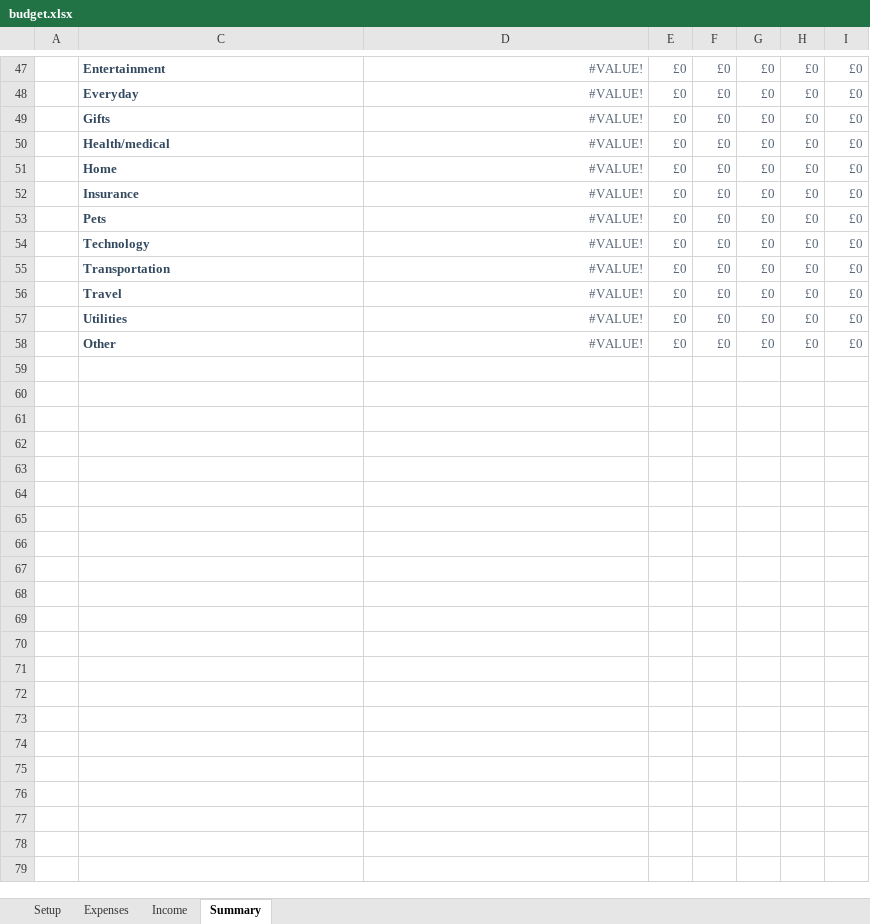
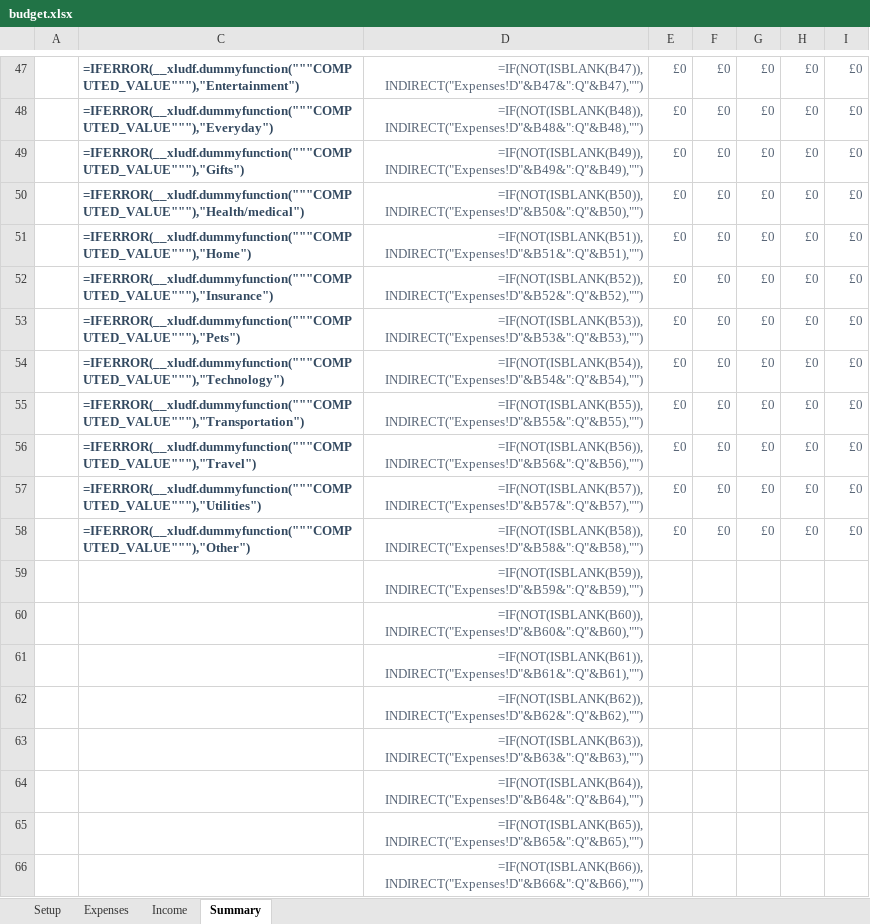
Before and after one commit to bayankhosi/BudgetApp, an Excel workbook: budget.xlsx, sheet Summary, drawn as a sheet; only a part is shown, gaps mark what is left out; values as stored, in another font and other column widths than the file's, no borders; formulas without a stored value are shown as written; charts and pictures and conditional formats not drawn; rows hold the shown columns only; the diff covers the shown part only; the diff names each change by its address in the sheet, - before the commit and + after, or states it on an @@ line.

```diff
--- a/budget.xlsx (sheet Summary)
+++ b/budget.xlsx (sheet Summary)
-C47: Entertainment
+C47: =IFERROR(__xludf.dummyfunction("""COMPUTED_VALUE"""),"Entertainment")
-D47: #VALUE!
+D47: =IF(NOT(ISBLANK(B47)), INDIRECT("Expenses!D"&B47&":Q"&B47),"")
-C48: Everyday
+C48: =IFERROR(__xludf.dummyfunction("""COMPUTED_VALUE"""),"Everyday")
-D48: #VALUE!
+D48: =IF(NOT(ISBLANK(B48)), INDIRECT("Expenses!D"&B48&":Q"&B48),"")
-C49: Gifts
+C49: =IFERROR(__xludf.dummyfunction("""COMPUTED_VALUE"""),"Gifts")
-D49: #VALUE!
+D49: =IF(NOT(ISBLANK(B49)), INDIRECT("Expenses!D"&B49&":Q"&B49),"")
-C50: Health/medical
+C50: =IFERROR(__xludf.dummyfunction("""COMPUTED_VALUE"""),"Health/medical")
-D50: #VALUE!
+D50: =IF(NOT(ISBLANK(B50)), INDIRECT("Expenses!D"&B50&":Q"&B50),"")
-C51: Home
+C51: =IFERROR(__xludf.dummyfunction("""COMPUTED_VALUE"""),"Home")
-D51: #VALUE!
+D51: =IF(NOT(ISBLANK(B51)), INDIRECT("Expenses!D"&B51&":Q"&B51),"")
-C52: Insurance
+C52: =IFERROR(__xludf.dummyfunction("""COMPUTED_VALUE"""),"Insurance")
-D52: #VALUE!
+D52: =IF(NOT(ISBLANK(B52)), INDIRECT("Expenses!D"&B52&":Q"&B52),"")
-C53: Pets
+C53: =IFERROR(__xludf.dummyfunction("""COMPUTED_VALUE"""),"Pets")
-D53: #VALUE!
+D53: =IF(NOT(ISBLANK(B53)), INDIRECT("Expenses!D"&B53&":Q"&B53),"")
-C54: Technology
+C54: =IFERROR(__xludf.dummyfunction("""COMPUTED_VALUE"""),"Technology")
-D54: #VALUE!
+D54: =IF(NOT(ISBLANK(B54)), INDIRECT("Expenses!D"&B54&":Q"&B54),"")
-C55: Transportation
+C55: =IFERROR(__xludf.dummyfunction("""COMPUTED_VALUE"""),"Transportation")
-D55: #VALUE!
+D55: =IF(NOT(ISBLANK(B55)), INDIRECT("Expenses!D"&B55&":Q"&B55),"")
-C56: Travel
+C56: =IFERROR(__xludf.dummyfunction("""COMPUTED_VALUE"""),"Travel")
-D56: #VALUE!
+D56: =IF(NOT(ISBLANK(B56)), INDIRECT("Expenses!D"&B56&":Q"&B56),"")
-C57: Utilities
+C57: =IFERROR(__xludf.dummyfunction("""COMPUTED_VALUE"""),"Utilities")
-D57: #VALUE!
+D57: =IF(NOT(ISBLANK(B57)), INDIRECT("Expenses!D"&B57&":Q"&B57),"")
-C58: Other
+C58: =IFERROR(__xludf.dummyfunction("""COMPUTED_VALUE"""),"Other")
-D58: #VALUE!
+D58: =IF(NOT(ISBLANK(B58)), INDIRECT("Expenses!D"&B58&":Q"&B58),"")
+row 59:  |  | =IF(NOT(ISBLANK(B59)), INDIRECT("Expenses!D"&B59&":Q"&B59),"")
+row 60:  |  | =IF(NOT(ISBLANK(B60)), INDIRECT("Expenses!D"&B60&":Q"&B60),"")
+row 61:  |  | =IF(NOT(ISBLANK(B61)), INDIRECT("Expenses!D"&B61&":Q"&B61),"")
+row 62:  |  | =IF(NOT(ISBLANK(B62)), INDIRECT("Expenses!D"&B62&":Q"&B62),"")
+row 63:  |  | =IF(NOT(ISBLANK(B63)), INDIRECT("Expenses!D"&B63&":Q"&B63),"")
+row 64:  |  | =IF(NOT(ISBLANK(B64)), INDIRECT("Expenses!D"&B64&":Q"&B64),"")
+row 65:  |  | =IF(NOT(ISBLANK(B65)), INDIRECT("Expenses!D"&B65&":Q"&B65),"")
+row 66:  |  | =IF(NOT(ISBLANK(B66)), INDIRECT("Expenses!D"&B66&":Q"&B66),"")
```
Also changed, not shown: 21 added rows, 7 removed rows, 18 edited cells and cell formats elsewhere in this sheet, sheet Expenses, sheet Income, sheet Setup, formulas that keep their value, hidden cells, charts or pictures, 1 other file.
